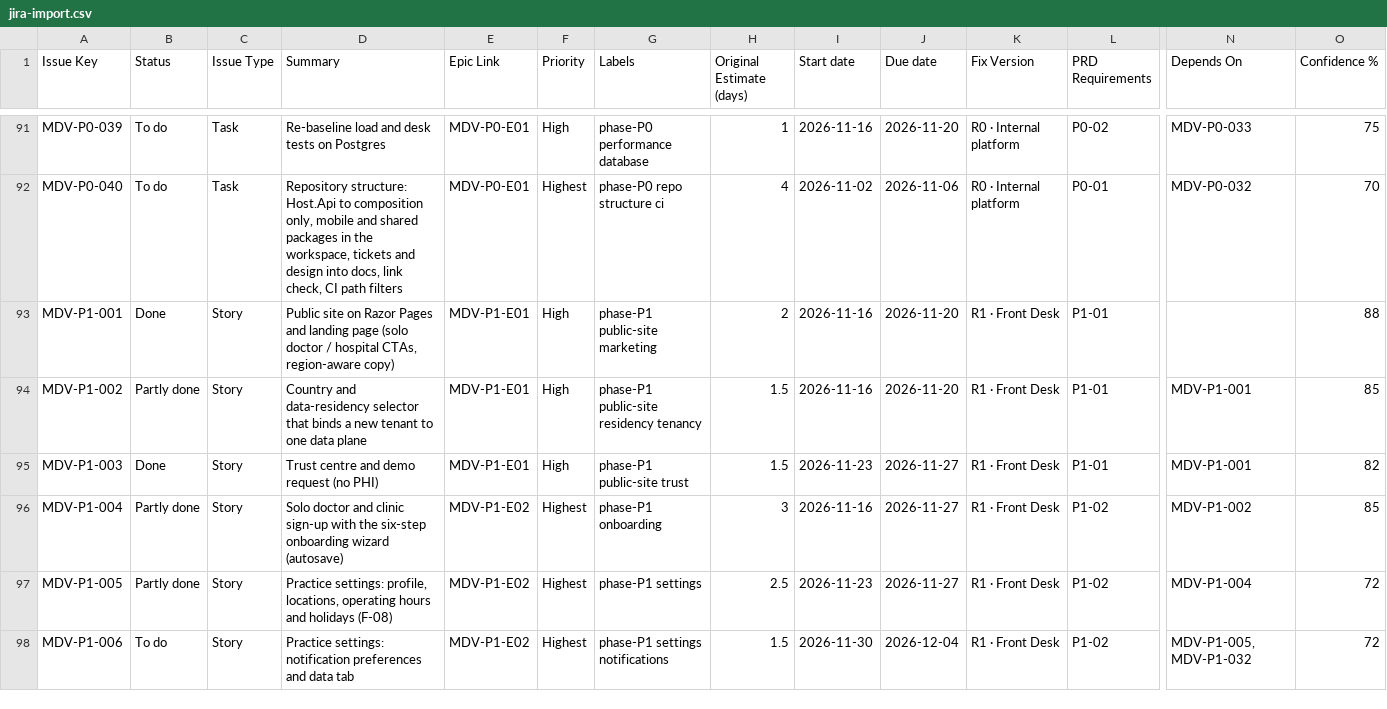
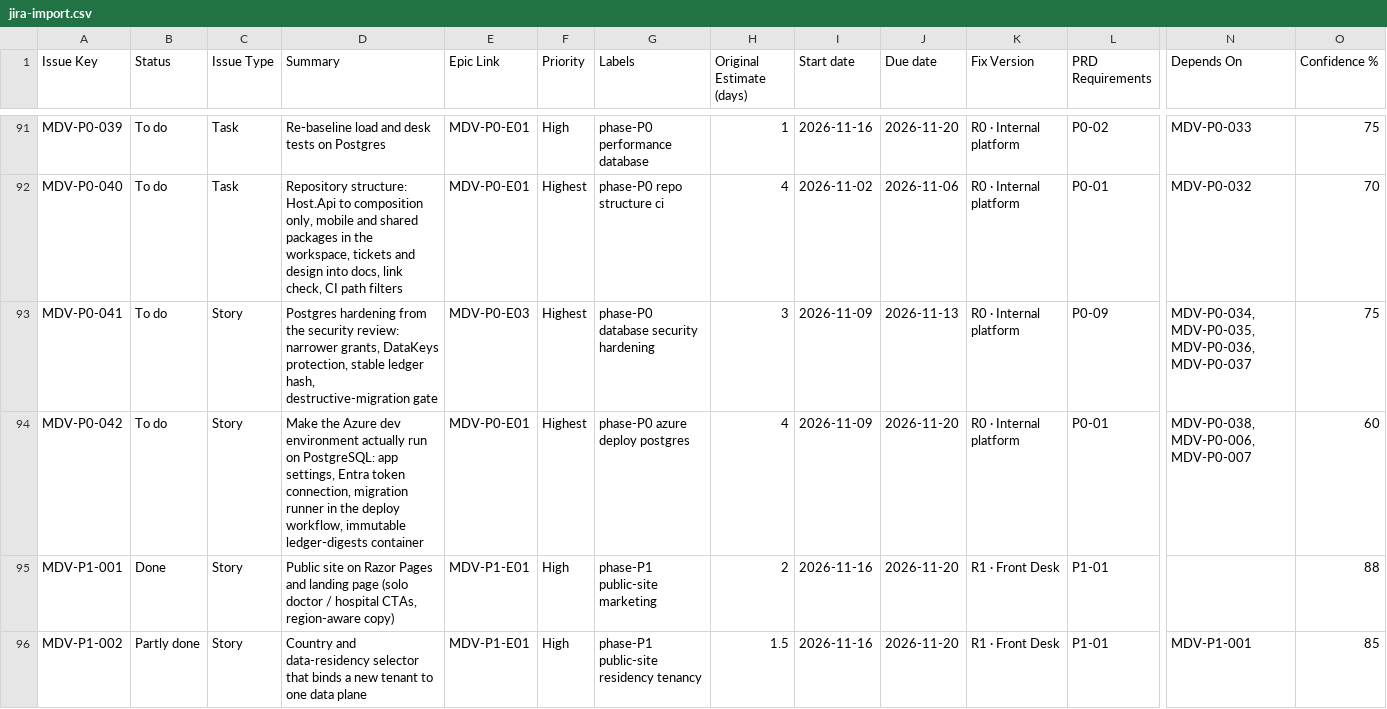
Before and after one commit to ALFRED-LUCIFER/medvya, a CSV file: docs/05-delivery/tickets/jira-import.csv, drawn as a sheet; only a part is shown, gaps mark what is left out; the shorter side is filled out with more unchanged rows; rows hold the shown columns only; the diff names each change by its address in the sheet, - before the commit and + after, or states it on an @@ line.

```diff
--- a/docs/05-delivery/tickets/jira-import.csv
+++ b/docs/05-delivery/tickets/jira-import.csv
+row 93: MDV-P0-041 | To do | Story | Postgres hardening from the security review: narrower grants, DataKeys protection, stable ledger hash, destructive-migration gate | MDV-P0-E03 | Highest | phase-P0 database security hardening | 3 | 2026-11-09 | 2026-11-13 | R0 · Internal platform | P0-09 | MDV-P0-034, MDV-P0-035, MDV-P0-036, MDV-P0-037 | 75
+row 94: MDV-P0-042 | To do | Story | Make the Azure dev environment actually run on PostgreSQL: app settings, Entra token connection, migration runner in the deploy workflow, immutable ledger-digests container | MDV-P0-E01 | Highest | phase-P0 azure deploy postgres | 4 | 2026-11-09 | 2026-11-20 | R0 · Internal platform | P0-01 | MDV-P0-038, MDV-P0-006, MDV-P0-007 | 60
```
Also changed, not shown: 16 other files.
